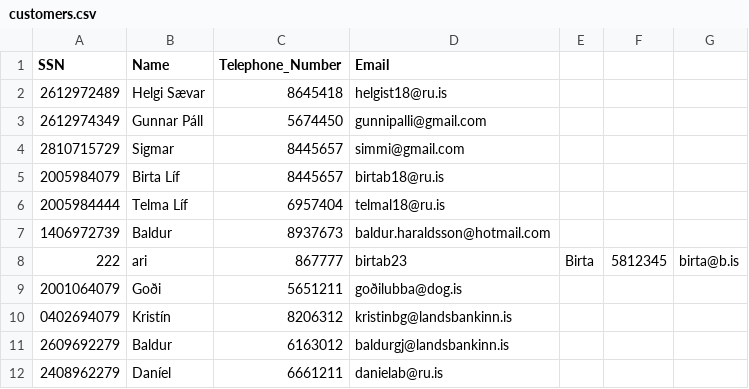
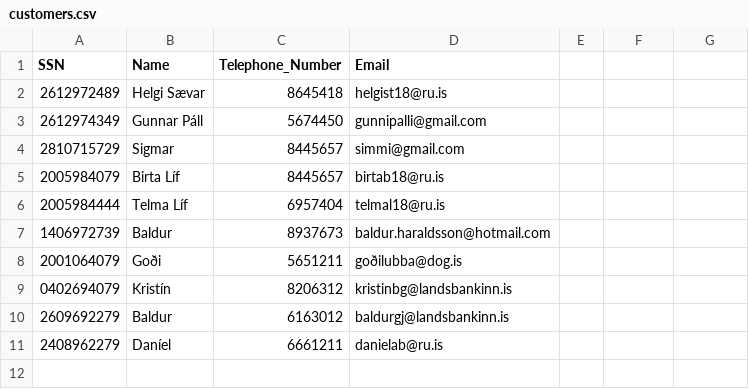
Before and after one commit to Birtab18/The_Car_Rental, a CSV file: data/customers.csv, drawn as a sheet; the diff names each change by its address in the sheet, - before the commit and + after, or states it on an @@ line.

```diff
--- a/data/customers.csv
+++ b/data/customers.csv
-row 8: 222 | ari | 867777 | birtab23 | Birta | 5812345 | birta@b.is
```
Also changed, not shown: data/cars.csv, data/orders.csv, 4 other files.
